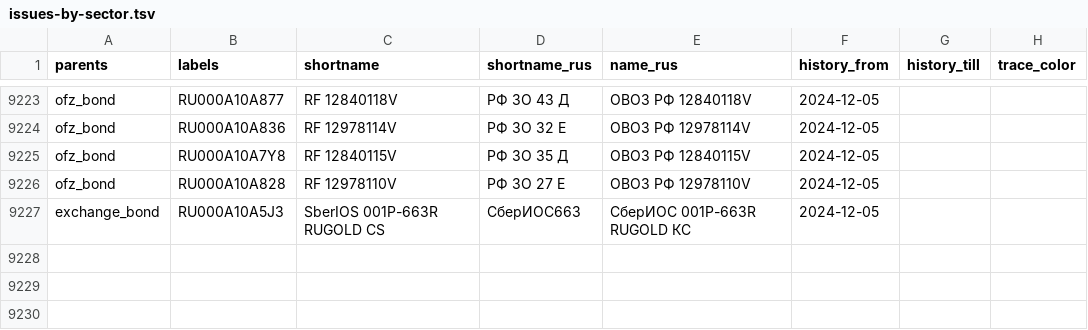
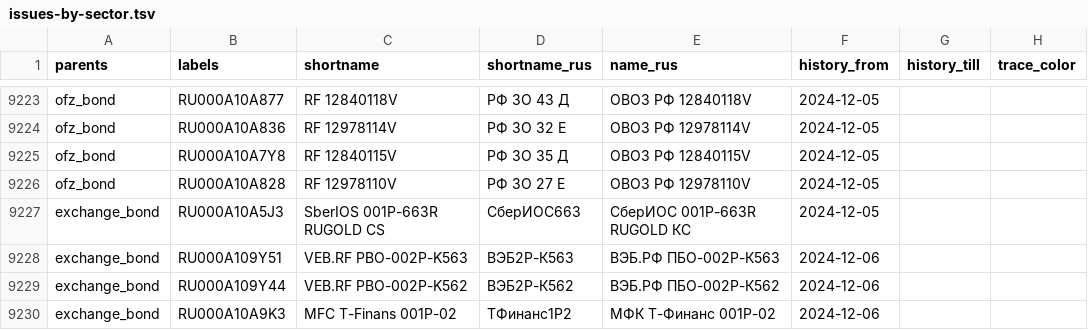
Before and after one commit to ruslanbay/moex, a TSV file: data/issues-by-sector.tsv, drawn as a sheet; only a part is shown, gaps mark what is left out; the diff names each change by its address in the sheet, - before the commit and + after, or states it on an @@ line.

```diff
--- a/data/issues-by-sector.tsv
+++ b/data/issues-by-sector.tsv
+row 9228: exchange_bond | RU000A109Y51 | VEB.RF PBO-002P-K563 | ВЭБ2P-К563 | ВЭБ.РФ ПБО-002Р-К563 | 2024-12-06
+row 9229: exchange_bond | RU000A109Y44 | VEB.RF PBO-002P-K562 | ВЭБ2P-К562 | ВЭБ.РФ ПБО-002Р-К562 | 2024-12-06
+row 9230: exchange_bond | RU000A10A9K3 | MFC T-Finans 001P-02 | ТФинанс1P2 | МФК Т-Финанс 001P-02 | 2024-12-06
```
Also changed, not shown: 3 other files.
